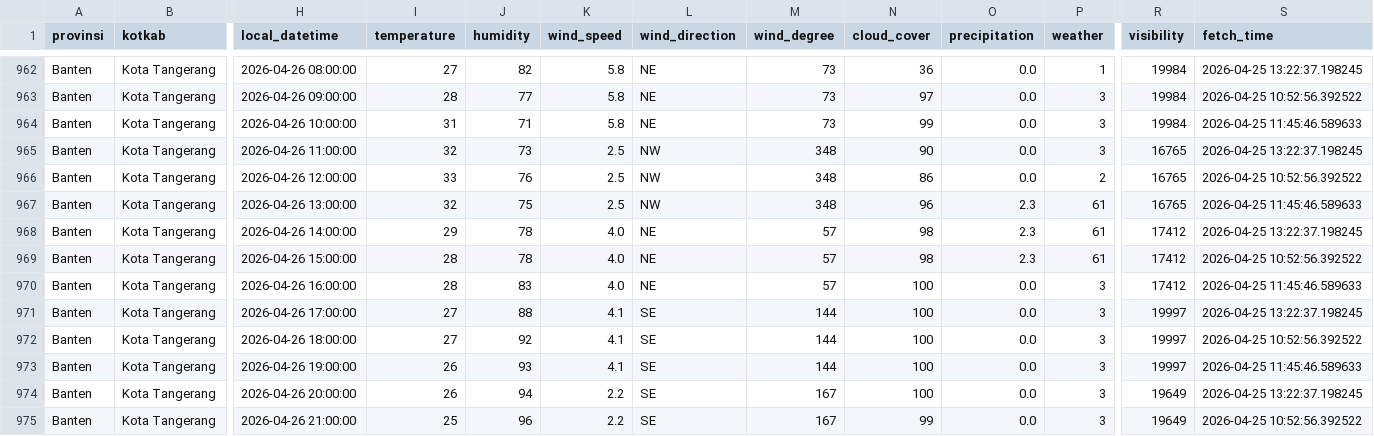
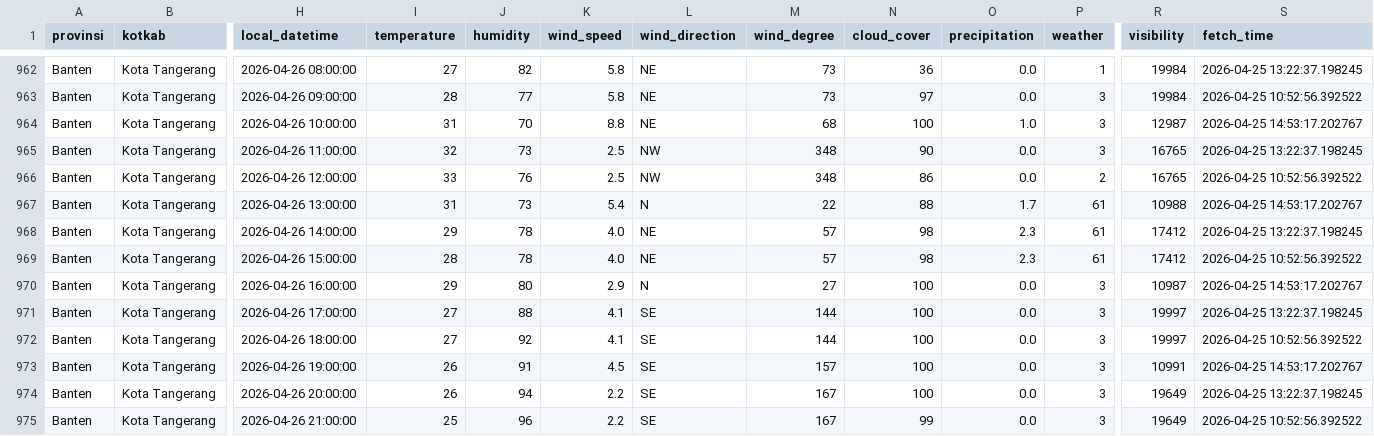
Before and after one commit to f2rra/Eksperimen_SML_Fathur, a CSV file: data/weather.csv, drawn as a sheet; only a part is shown, gaps mark what is left out; the diff covers the shown part only; the diff names each change by its address in the sheet, - before the commit and + after, or states it on an @@ line.

```diff
--- a/data/weather.csv
+++ b/data/weather.csv
-J964 (humidity): 71
+J964 (humidity): 70
-K964 (wind_speed): 5.8
+K964 (wind_speed): 8.8
-M964 (wind_degree): 73
+M964 (wind_degree): 68
-N964 (cloud_cover): 99
+N964 (cloud_cover): 100
-O964 (precipitation): 0.0
+O964 (precipitation): 1.0
-R964 (visibility): 19984
+R964 (visibility): 12987
-S964 (fetch_time): 2026-04-25 11:45:46.589633
+S964 (fetch_time): 2026-04-25 14:53:17.202767
-I967 (temperature): 32
+I967 (temperature): 31
-J967 (humidity): 75
+J967 (humidity): 73
-K967 (wind_speed): 2.5
+K967 (wind_speed): 5.4
-L967 (wind_direction): NW
+L967 (wind_direction): N
-M967 (wind_degree): 348
+M967 (wind_degree): 22
-N967 (cloud_cover): 96
+N967 (cloud_cover): 88
-O967 (precipitation): 2.3
+O967 (precipitation): 1.7
-R967 (visibility): 16765
+R967 (visibility): 10988
-S967 (fetch_time): 2026-04-25 11:45:46.589633
+S967 (fetch_time): 2026-04-25 14:53:17.202767
-I970 (temperature): 28
+I970 (temperature): 29
-J970 (humidity): 83
+J970 (humidity): 80
-K970 (wind_speed): 4.0
+K970 (wind_speed): 2.9
-L970 (wind_direction): NE
+L970 (wind_direction): N
-M970 (wind_degree): 57
+M970 (wind_degree): 27
-R970 (visibility): 17412
+R970 (visibility): 10987
-S970 (fetch_time): 2026-04-25 11:45:46.589633
+S970 (fetch_time): 2026-04-25 14:53:17.202767
-J973 (humidity): 93
+J973 (humidity): 91
-K973 (wind_speed): 4.1
+K973 (wind_speed): 4.5
-M973 (wind_degree): 144
+M973 (wind_degree): 157
-R973 (visibility): 19997
+R973 (visibility): 10991
-S973 (fetch_time): 2026-04-25 11:45:46.589633
+S973 (fetch_time): 2026-04-25 14:53:17.202767
```
Also changed, not shown: 108 edited cells elsewhere in this file, preprocessing/weather_preprocessed.csv.
